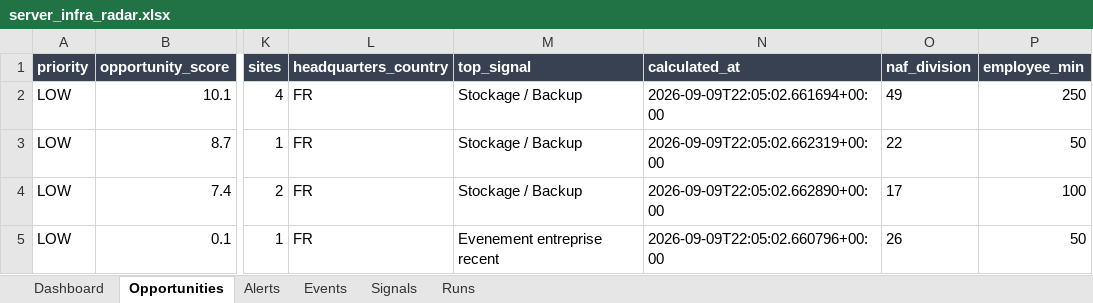
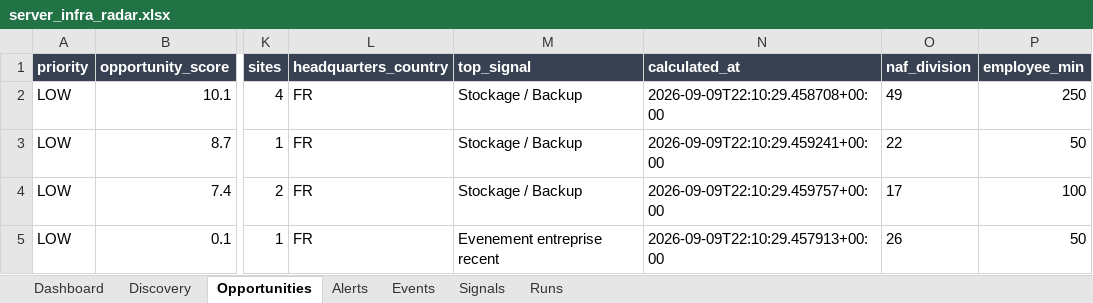
Before and after one commit to USONDIG/MARKETIA, an Excel workbook: output/server_infra_radar.xlsx, sheet Opportunities, drawn as a sheet; only a part is shown, gaps mark what is left out; values as stored, in another font and other column widths than the file's, no borders; conditional formats not drawn; the diff names each change by its address in the sheet, - before the commit and + after, or states it on an @@ line.

```diff
--- a/output/server_infra_radar.xlsx (sheet Opportunities)
+++ b/output/server_infra_radar.xlsx (sheet Opportunities)
+sheet tab: Discovery
-N2 (calculated_at): 2026-09-09T22:05:02.661694+00:00
+N2 (calculated_at): 2026-09-09T22:10:29.458708+00:00
-N3 (calculated_at): 2026-09-09T22:05:02.662319+00:00
+N3 (calculated_at): 2026-09-09T22:10:29.459241+00:00
-N4 (calculated_at): 2026-09-09T22:05:02.662890+00:00
+N4 (calculated_at): 2026-09-09T22:10:29.459757+00:00
-N5 (calculated_at): 2026-09-09T22:05:02.660796+00:00
+N5 (calculated_at): 2026-09-09T22:10:29.457913+00:00
```
Also changed, not shown: sheet Dashboard, sheet Runs, 40 other files.
